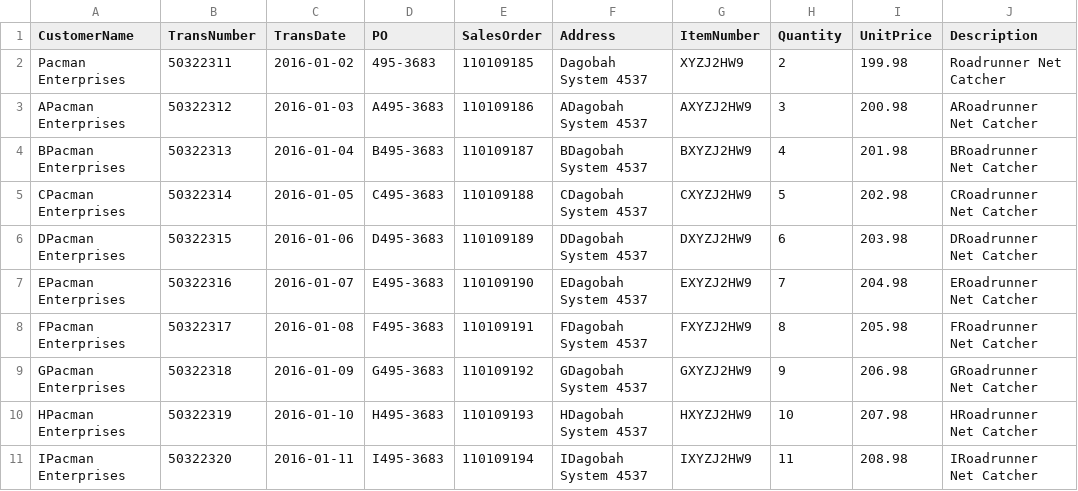
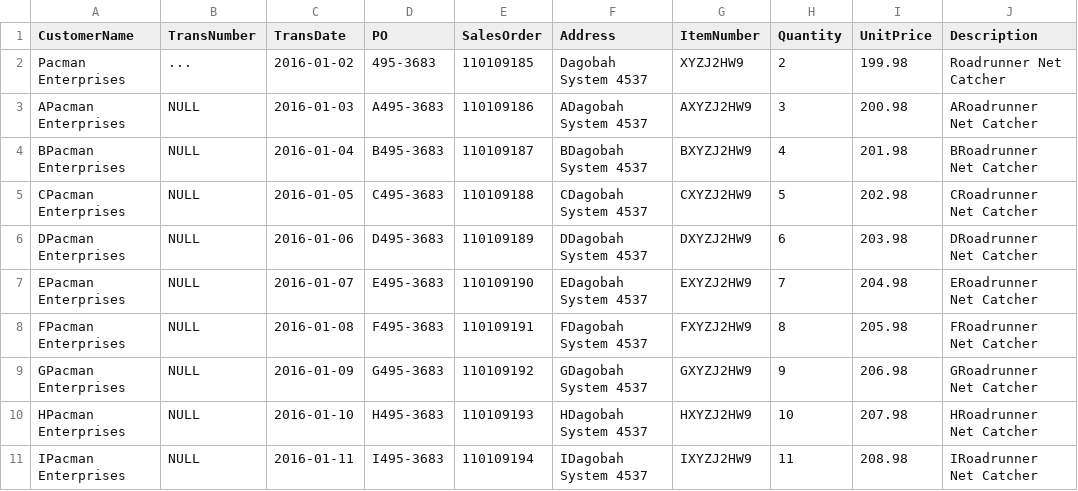
Before and after one commit to AlejandroCruz/csharp-dummy-data, a CSV file: FileReadWrite/Assets/newData2.csv, drawn as a sheet.

Commit message:
Handling of special character only field value.

```diff
--- a/FileReadWrite/Assets/newData2.csv
+++ b/FileReadWrite/Assets/newData2.csv
@@ -1,11 +1,11 @@
 CustomerName,TransNumber,TransDate,PO,SalesOrder,Address,ItemNumber,Quantity,UnitPrice,Description
-Pacman Enterprises,50322311,2016-01-02,495-3683,110109185,Dagobah System 4537,XYZJ2HW9,2,199.98,Roadrunner Net Catcher
-APacman Enterprises,50322312,2016-01-03,A495-3683,110109186,ADagobah System 4537,AXYZJ2HW9,3,200.98,ARoadrunner Net Catcher
-BPacman Enterprises,50322313,2016-01-04,B495-3683,110109187,BDagobah System 4537,BXYZJ2HW9,4,201.98,BRoadrunner Net Catcher
-CPacman Enterprises,50322314,2016-01-05,C495-3683,110109188,CDagobah System 4537,CXYZJ2HW9,5,202.98,CRoadrunner Net Catcher
-DPacman Enterprises,50322315,2016-01-06,D495-3683,110109189,DDagobah System 4537,DXYZJ2HW9,6,203.98,DRoadrunner Net Catcher
-EPacman Enterprises,50322316,2016-01-07,E495-3683,110109190,EDagobah System 4537,EXYZJ2HW9,7,204.98,ERoadrunner Net Catcher
-FPacman Enterprises,50322317,2016-01-08,F495-3683,110109191,FDagobah System 4537,FXYZJ2HW9,8,205.98,FRoadrunner Net Catcher
-GPacman Enterprises,50322318,2016-01-09,G495-3683,110109192,GDagobah System 4537,GXYZJ2HW9,9,206.98,GRoadrunner Net Catcher
-HPacman Enterprises,50322319,2016-01-10,H495-3683,110109193,HDagobah System 4537,HXYZJ2HW9,10,207.98,HRoadrunner Net Catcher
-IPacman Enterprises,50322320,2016-01-11,I495-3683,110109194,IDagobah System 4537,IXYZJ2HW9,11,208.98,IRoadrunner Net Catcher
+Pacman Enterprises,...,2016-01-02,495-3683,110109185,Dagobah System 4537,XYZJ2HW9,2,199.98,Roadrunner Net Catcher
+APacman Enterprises,NULL,2016-01-03,A495-3683,110109186,ADagobah System 4537,AXYZJ2HW9,3,200.98,ARoadrunner Net Catcher
+BPacman Enterprises,NULL,2016-01-04,B495-3683,110109187,BDagobah System 4537,BXYZJ2HW9,4,201.98,BRoadrunner Net Catcher
+CPacman Enterprises,NULL,2016-01-05,C495-3683,110109188,CDagobah System 4537,CXYZJ2HW9,5,202.98,CRoadrunner Net Catcher
+DPacman Enterprises,NULL,2016-01-06,D495-3683,110109189,DDagobah System 4537,DXYZJ2HW9,6,203.98,DRoadrunner Net Catcher
+EPacman Enterprises,NULL,2016-01-07,E495-3683,110109190,EDagobah System 4537,EXYZJ2HW9,7,204.98,ERoadrunner Net Catcher
+FPacman Enterprises,NULL,2016-01-08,F495-3683,110109191,FDagobah System 4537,FXYZJ2HW9,8,205.98,FRoadrunner Net Catcher
+GPacman Enterprises,NULL,2016-01-09,G495-3683,110109192,GDagobah System 4537,GXYZJ2HW9,9,206.98,GRoadrunner Net Catcher
+HPacman Enterprises,NULL,2016-01-10,H495-3683,110109193,HDagobah System 4537,HXYZJ2HW9,10,207.98,HRoadrunner Net Catcher
+IPacman Enterprises,NULL,2016-01-11,I495-3683,110109194,IDagobah System 4537,IXYZJ2HW9,11,208.98,IRoadrunner Net Catcher
```
Also changed, not shown: FileReadWrite/Assets/rawData2.csv, 1 other file.
